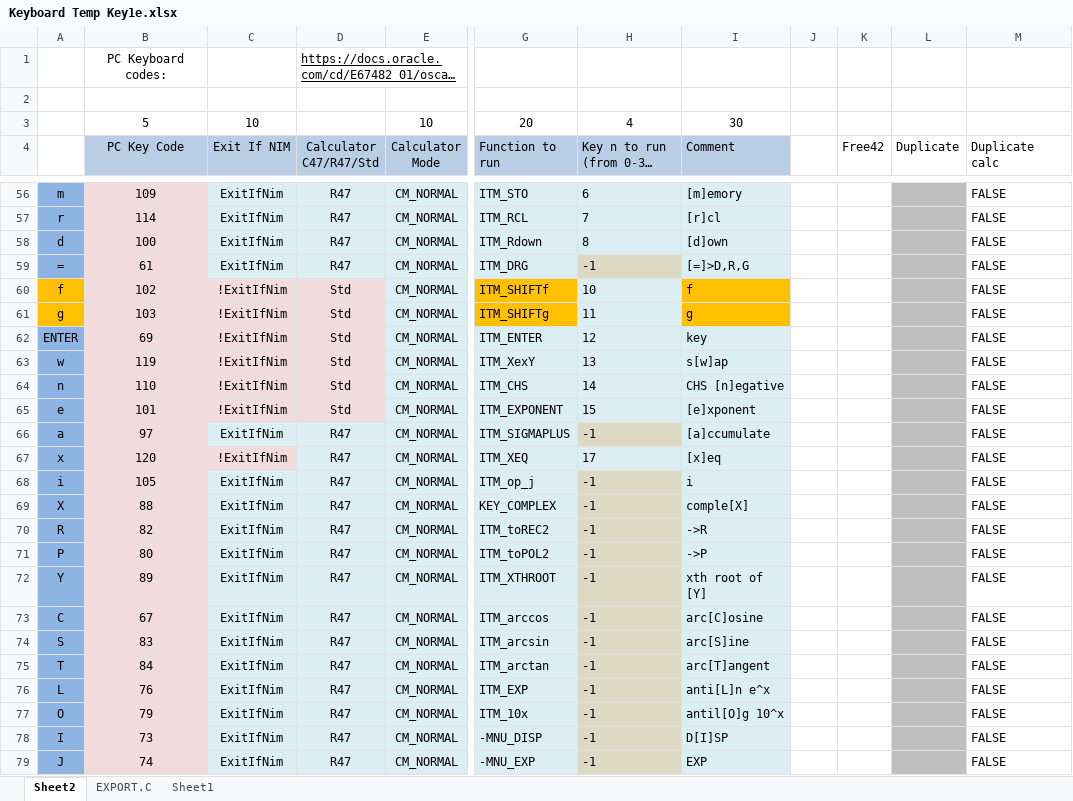
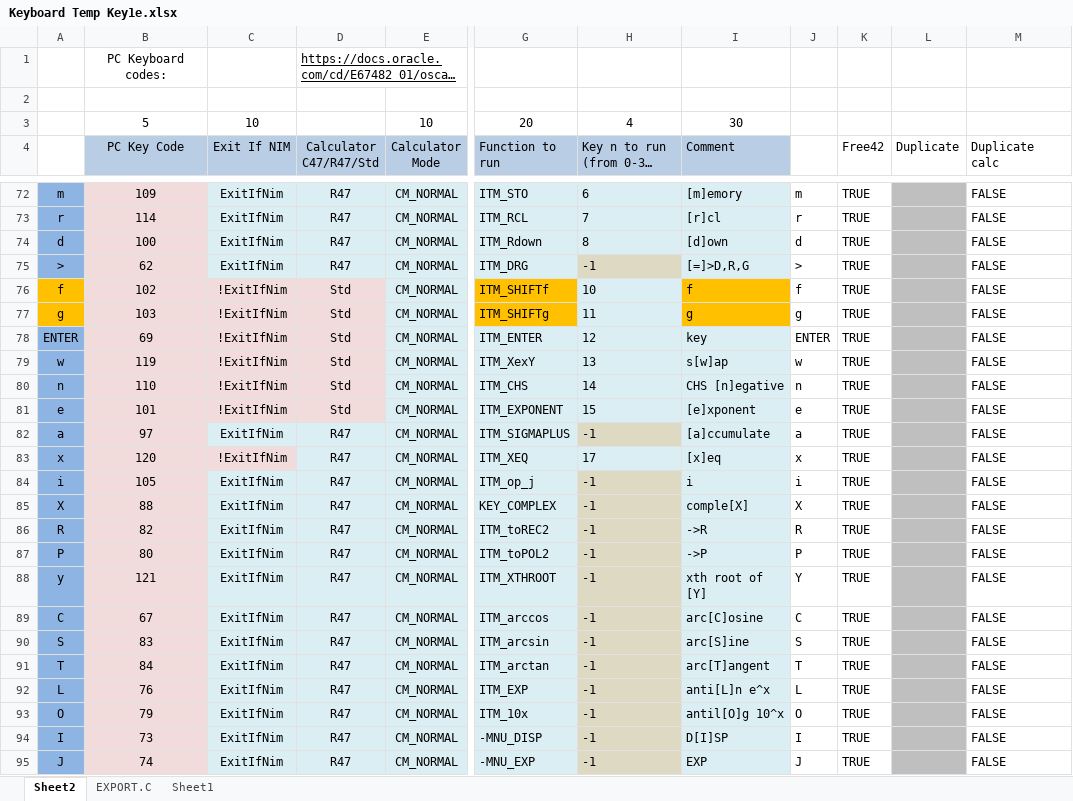
Before and after one commit to ppigazzini/z47, an Excel workbook: src/index spreadsheet/Keyboard Temp Key1e.xlsx, sheet Sheet2, drawn as a sheet; only a part is shown, gaps mark what is left out; long unchanged cells end in …; values as stored, in another font and other column widths than the file's, no borders; conditional formats not drawn; addresses are those after the commit; the diff covers the shown part only; the diff names each change by its address in the sheet, - before the commit and + after, or states it on an @@ line.

```diff
--- a/src/index spreadsheet/Keyboard Temp Key1e.xlsx (sheet Sheet2)
+++ b/src/index spreadsheet/Keyboard Temp Key1e.xlsx (sheet Sheet2)
-J72: (empty)
+J72: m
-K72:K95 (Free42): (empty)
+K72:K95 (Free42): TRUE
-J73: (empty)
+J73: r
-J74: (empty)
+J74: d
-A75: =
+A75: >
-B75 (PC Key Code): 61
+B75 (PC Key Code): 62
-J75: (empty)
+J75: >
-J76: (empty)
+J76: f
-J77: (empty)
+J77: g
-J78: (empty)
+J78: ENTER
-J79: (empty)
+J79: w
-J80: (empty)
+J80: n
-J81: (empty)
+J81: e
-J82: (empty)
+J82: a
-J83: (empty)
+J83: x
-J84: (empty)
+J84: i
-J85: (empty)
+J85: X
-J86: (empty)
+J86: R
-J87: (empty)
+J87: P
-A88: Y
+A88: y
-B88 (PC Key Code): 89
+B88 (PC Key Code): 121
-J88: (empty)
+J88: Y
-J89: (empty)
+J89: C
-J90: (empty)
+J90: S
-J91: (empty)
+J91: T
-J92: (empty)
+J92: L
-J93: (empty)
+J93: O
-J94: (empty)
+J94: I
-J95: (empty)
+J95: J
```
Also changed, not shown: 28 added rows, 49 edited cells and cell formats elsewhere in this sheet, sheet EXPORT.C, formulas that keep their value, 1 other file.
